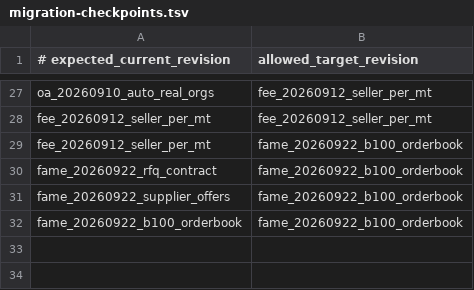
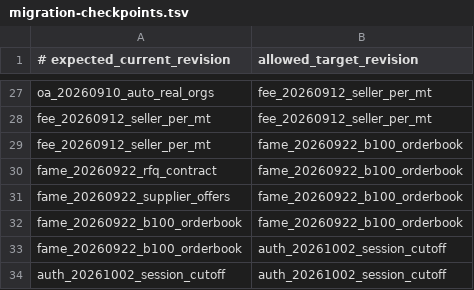
Before and after one commit to Verdaxis/verdaxis-backend, a TSV file: deploy/migration-checkpoints.tsv, drawn as a sheet; only a part is shown, gaps mark what is left out.

Commit message:
fix(auth): harden account access boundaries

```diff
--- a/deploy/migration-checkpoints.tsv
+++ b/deploy/migration-checkpoints.tsv
@@ -32 +32,3 @@ fame_20260922_supplier_offers	fame_20260922_b100_orderbook
 fame_20260922_b100_orderbook	fame_20260922_b100_orderbook
+fame_20260922_b100_orderbook	auth_20261002_session_cutoff
+auth_20261002_session_cutoff	auth_20261002_session_cutoff
```
Also changed, not shown: 18 other files.
